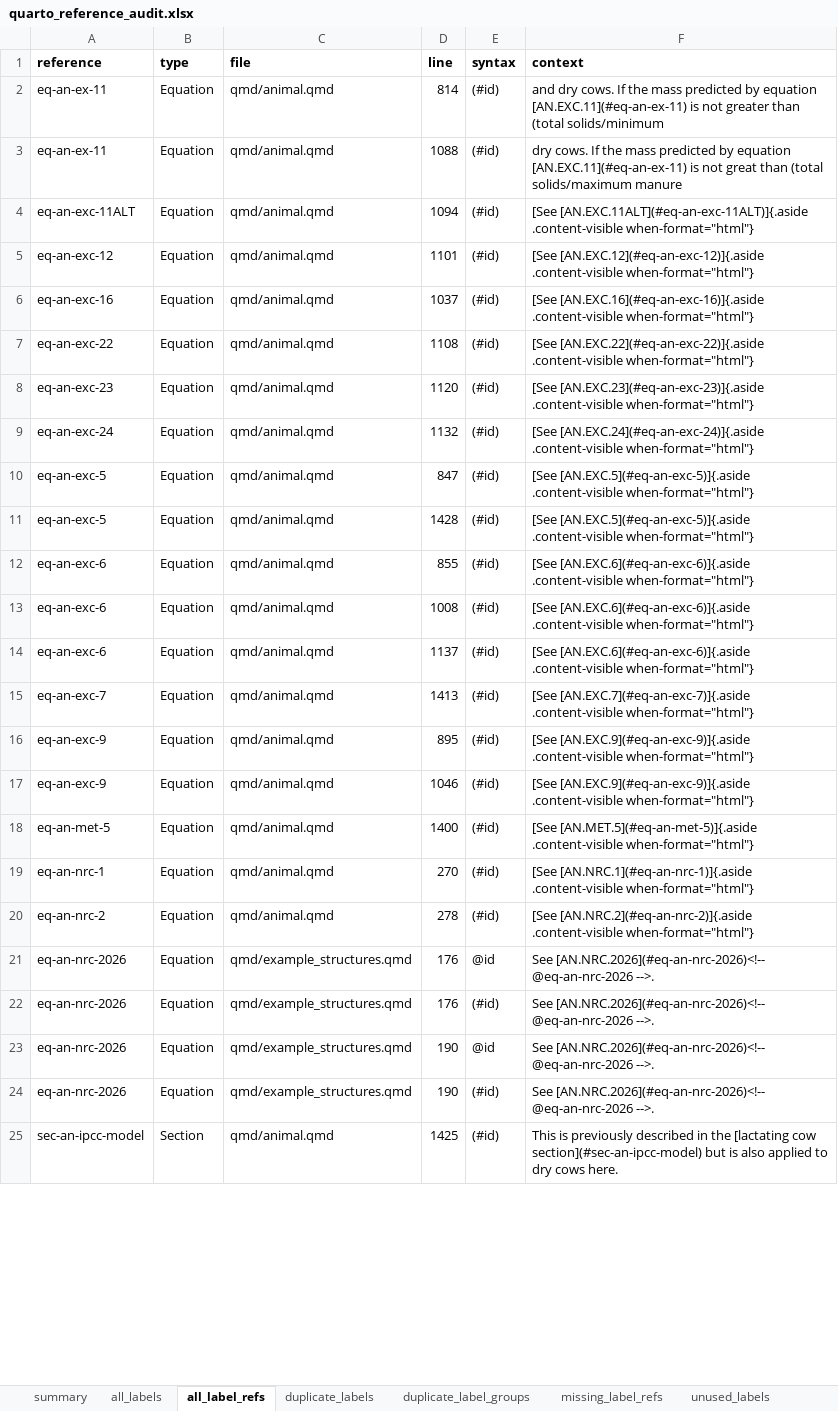
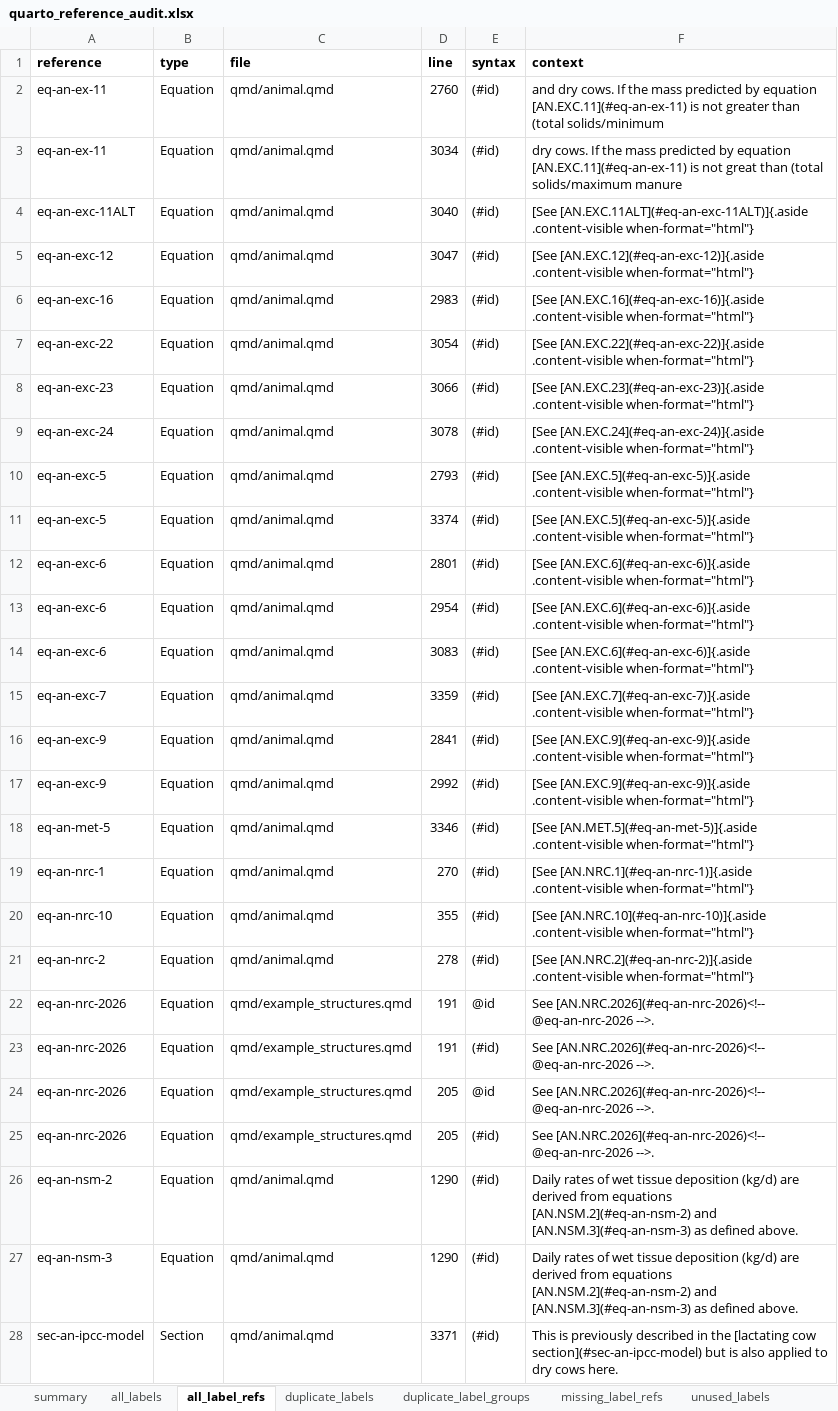
Before and after one commit to RuminantFarmSystems/RuFaS, an Excel workbook: docs/scientific/quarto-scidoc/quarto_reference_audit.xlsx, sheet all_label_refs, drawn as a sheet; only a part is shown; values as stored, in another font and other column widths than the file's, no borders; addresses are those after the commit; the diff covers the shown part only; the diff names each change by its address in the sheet, - before the commit and + after, or states it on an @@ line.

```diff
--- a/docs/scientific/quarto-scidoc/quarto_reference_audit.xlsx (sheet all_label_refs)
+++ b/docs/scientific/quarto-scidoc/quarto_reference_audit.xlsx (sheet all_label_refs)
-D2 (line): 814
+D2 (line): 2760
-D3 (line): 1088
+D3 (line): 3034
-D4 (line): 1094
+D4 (line): 3040
-D5 (line): 1101
+D5 (line): 3047
-D6 (line): 1037
+D6 (line): 2983
-D7 (line): 1108
+D7 (line): 3054
-D8 (line): 1120
+D8 (line): 3066
-D9 (line): 1132
+D9 (line): 3078
-D10 (line): 847
+D10 (line): 2793
-D11 (line): 1428
+D11 (line): 3374
-D12 (line): 855
+D12 (line): 2801
-D13 (line): 1008
+D13 (line): 2954
-D14 (line): 1137
+D14 (line): 3083
-D15 (line): 1413
+D15 (line): 3359
-D16 (line): 895
+D16 (line): 2841
-D17 (line): 1046
+D17 (line): 2992
-D18 (line): 1400
+D18 (line): 3346
+row 20: eq-an-nrc-10 | Equation | qmd/animal.qmd | 355 | (#id) | [See [AN.NRC.10](#eq-an-nrc-10)]{.aside .content-visible when-format="html"}
-D22:D23 (line): 176
+D22:D23 (line): 191
-D24:D25 (line): 190
+D24:D25 (line): 205
+row 26: eq-an-nsm-2 | Equation | qmd/animal.qmd | 1290 | (#id) | Daily rates of wet tissue deposition (kg/d) are derived from equations [AN.NSM.2](#eq-an-nsm-2) and [AN.NSM.3](#eq-an-nsm-3) as defined above.
+row 27: eq-an-nsm-3 | Equation | qmd/animal.qmd | 1290 | (#id) | Daily rates of wet tissue deposition (kg/d) are derived from equations [AN.NSM.2](#eq-an-nsm-2) and [AN.NSM.3](#eq-an-nsm-3) as defined above.
-D28 (line): 1425
+D28 (line): 3371
```
Also changed, not shown: 3 added rows and 2 edited cells elsewhere in this sheet, sheet equations, sheet all_labels, sheet unused_labels, sheet bib_entries, sheet hyperlinks, sheet anchor_links, 11 more sheets.
